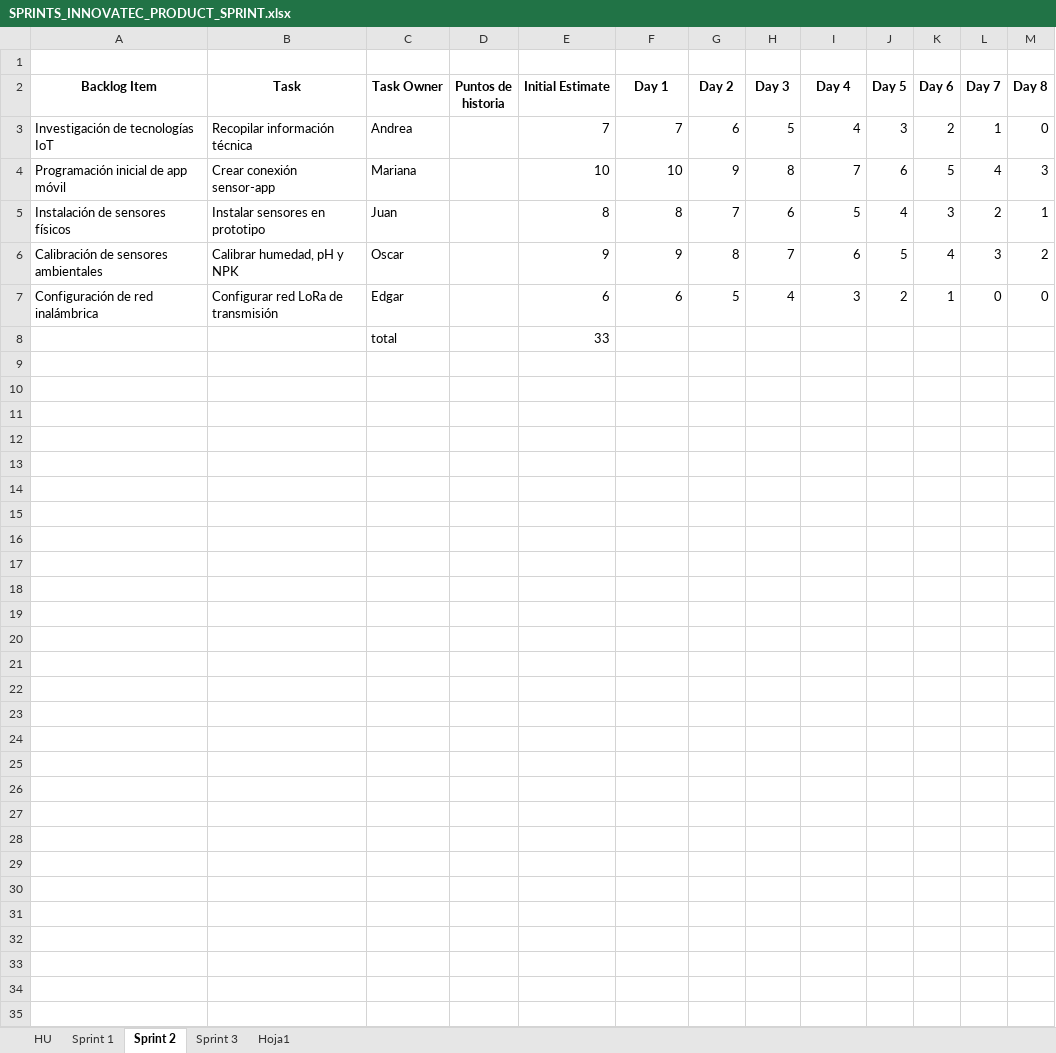
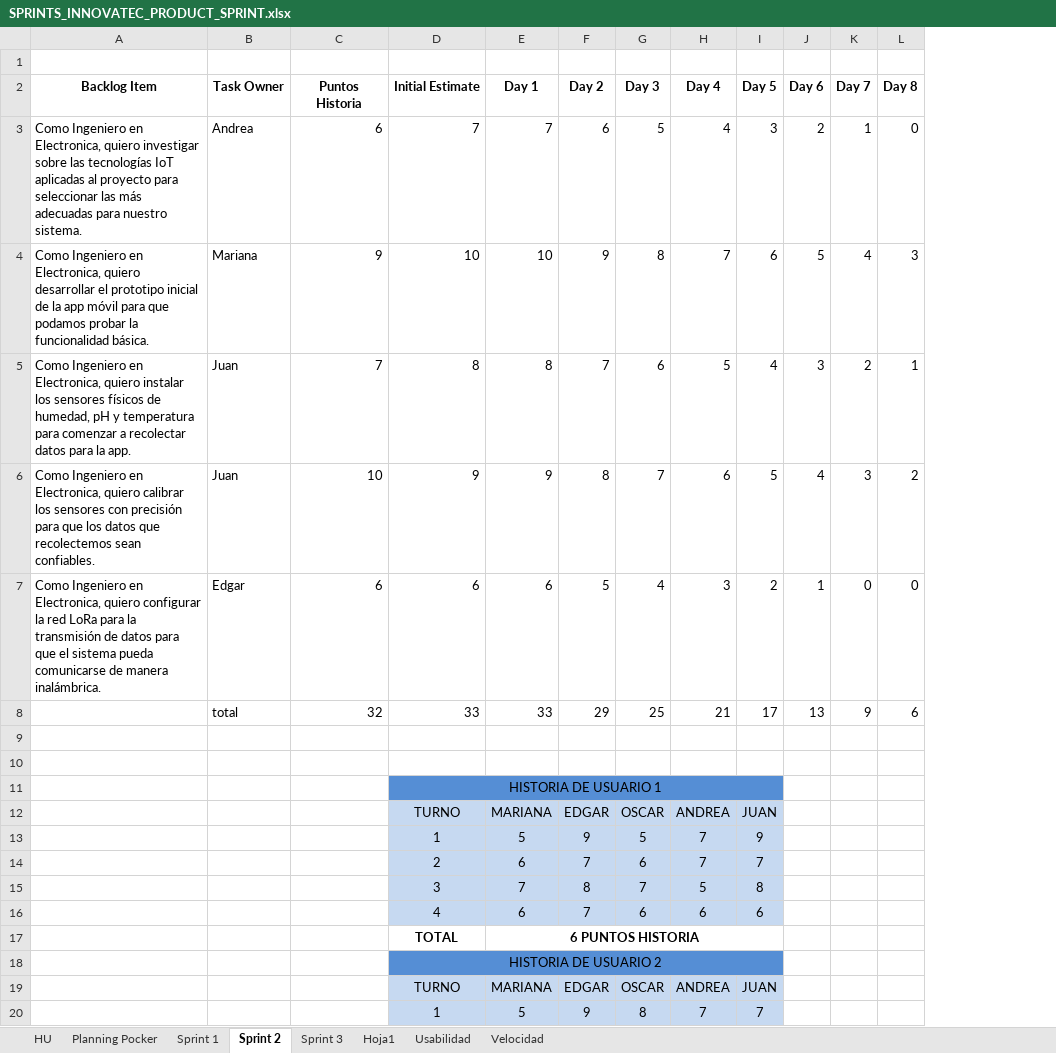
Before and after one commit to kiwibolas/INNOVATEC, an Excel workbook: SPRINTS_INNOVATEC_PRODUCT_SPRINT.xlsx, sheet Sprint 2, drawn as a sheet; only a part is shown; values as stored, in another font and other column widths than the file's, no borders; charts and pictures and table styles not drawn; removed rows and columns are numbered as before the commit, all else as after; rows hold the shown columns only; the diff covers the shown part only; the diff names each change by its address in the sheet, - before the commit and + after, or states it on an @@ line.

```diff
--- a/SPRINTS_INNOVATEC_PRODUCT_SPRINT.xlsx (sheet Sprint 2)
+++ b/SPRINTS_INNOVATEC_PRODUCT_SPRINT.xlsx (sheet Sprint 2)
+sheet tab: Planning Pocker
+sheet tab: Usabilidad
+sheet tab: Velocidad
-column B (Task), rows 3-7: Recopilar información técnica | Crear conexión sensor-app | Instalar sensores en prototipo | Calibrar humedad, pH y NPK | Configurar red LoRa de transmisión
-column D (Puntos de historia), empty
+column C (Puntos Historia), rows 3-7: 6 | 9 | 7 | 10 | 6
-A3 (Backlog Item): Investigación de tecnologías IoT
+A3 (Backlog Item): Como Ingeniero en Electronica, quiero investigar sobre las tecnologías IoT aplicadas al proyecto para seleccionar las más adecuadas para nuestro sistema.
-A4 (Backlog Item): Programación inicial de app móvil
+A4 (Backlog Item): Como Ingeniero en Electronica, quiero desarrollar el prototipo inicial de la app móvil para que podamos probar la funcionalidad básica.
-A5 (Backlog Item): Instalación de sensores físicos
+A5 (Backlog Item): Como Ingeniero en Electronica, quiero instalar los sensores físicos de humedad, pH y temperatura para comenzar a recolectar datos para la app.
-A6 (Backlog Item): Calibración de sensores ambientales
+A6 (Backlog Item): Como Ingeniero en Electronica, quiero calibrar los sensores con precisión para que los datos que recolectemos sean confiables.
-B6 (Task Owner): Oscar
+B6 (Task Owner): Juan
-A7 (Backlog Item): Configuración de red inalámbrica
+A7 (Backlog Item): Como Ingeniero en Electronica, quiero configurar la red LoRa para la transmisión de datos para que el sistema pueda comunicarse de manera inalámbrica.
+row 8:  | total | 32 | 33 | 33 | 29 | 25 | 21 | 17 | 13 | 9 | 6
-row 9:  |  | total |  | 33
+row 9: (empty)
+row 10: (empty)
+row 11:  |  |  | HISTORIA DE USUARIO 1
+row 12:  |  |  | TURNO | MARIANA | EDGAR | OSCAR | ANDREA | JUAN
+row 13:  |  |  | 1 | 5 | 9 | 5 | 7 | 9
+row 14:  |  |  | 2 | 6 | 7 | 6 | 7 | 7
+row 15:  |  |  | 3 | 7 | 8 | 7 | 5 | 8
+row 16:  |  |  | 4 | 6 | 7 | 6 | 6 | 6
+row 17:  |  |  | TOTAL | 6 PUNTOS HISTORIA
+row 18:  |  |  | HISTORIA DE USUARIO 2
+row 19:  |  |  | TURNO | MARIANA | EDGAR | OSCAR | ANDREA | JUAN
+row 20:  |  |  | 1 | 5 | 9 | 8 | 7 | 7
```
Also changed, not shown: 24 added rows elsewhere in this sheet, sheet Sprint 3, sheet Sprint 1, sheet HU, charts or pictures.
